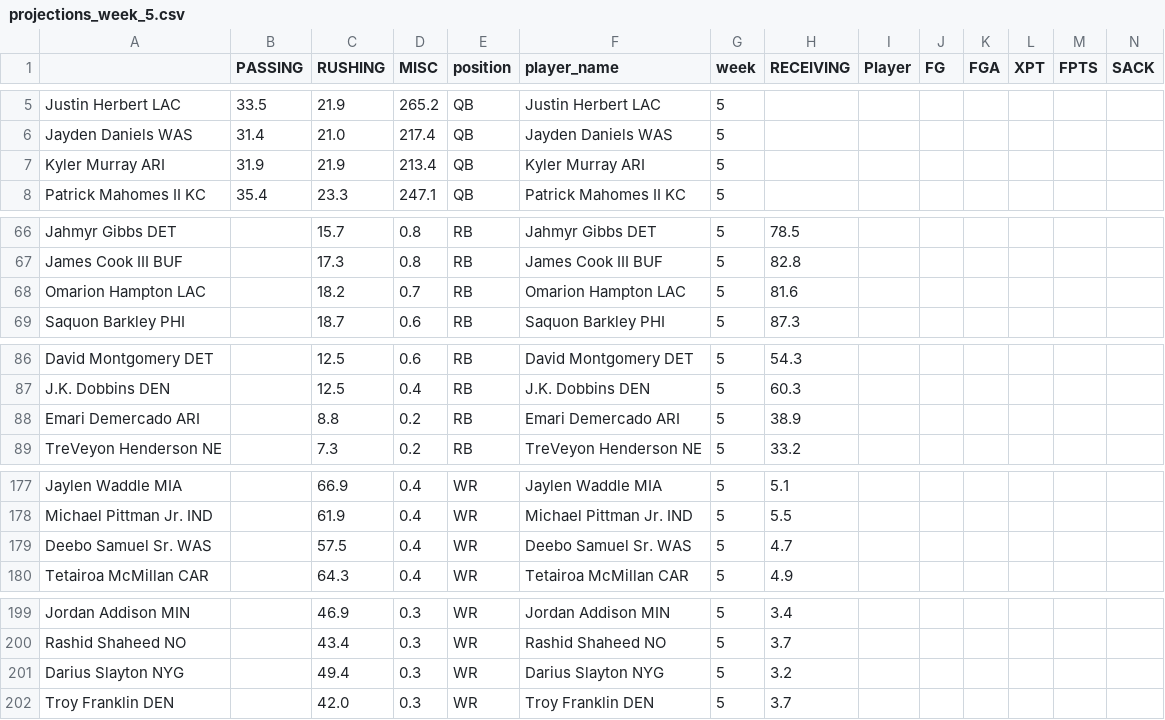
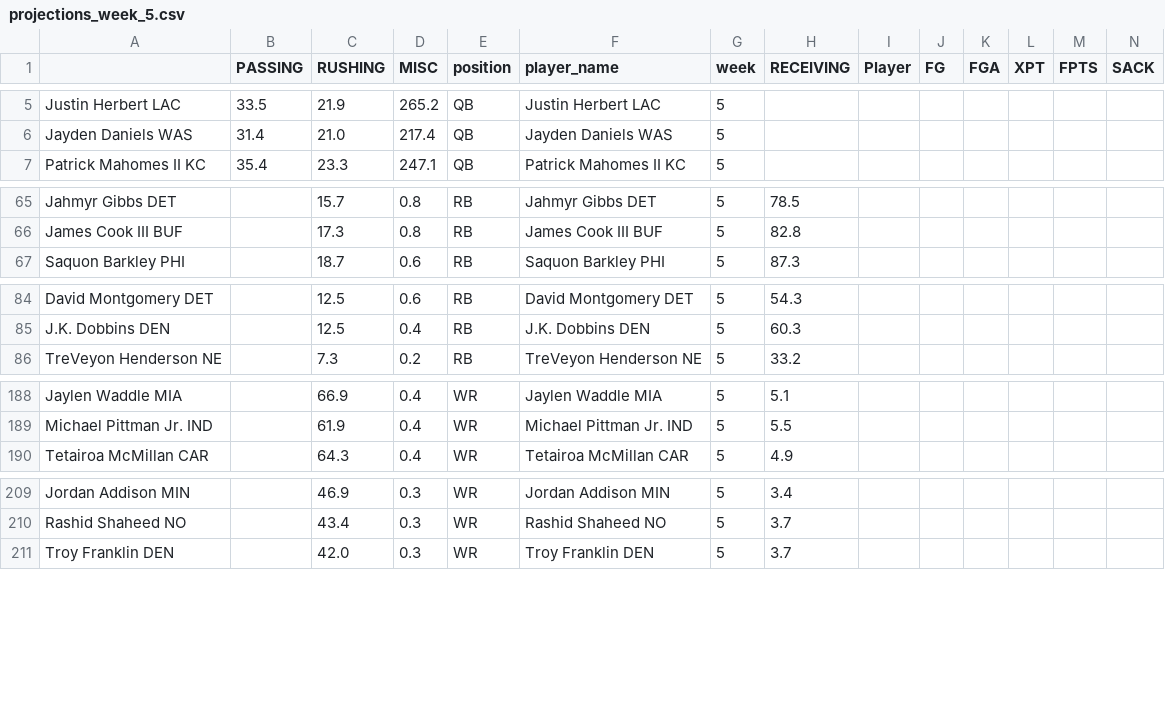
Before and after one commit to msrtliw2/fantasy-lineup-picker, a CSV file: data/projections_week_5.csv, drawn as a sheet; only a part is shown, gaps mark what is left out; removed rows and columns are numbered as before the commit, all else as after; rows hold the shown columns only; the diff covers the shown part only; the diff names each change by its address in the sheet, - before the commit and + after, or states it on an @@ line.

```diff
--- a/data/projections_week_5.csv
+++ b/data/projections_week_5.csv
-row 7: Kyler Murray ARI | 31.9 | 21.9 | 213.4 | QB | Kyler Murray ARI | 5
-row 68: Omarion Hampton LAC |  | 18.2 | 0.7 | RB | Omarion Hampton LAC | 5 | 81.6
-row 88: Emari Demercado ARI |  | 8.8 | 0.2 | RB | Emari Demercado ARI | 5 | 38.9
-row 179: Deebo Samuel Sr. WAS |  | 57.5 | 0.4 | WR | Deebo Samuel Sr. WAS | 5 | 4.7
-row 201: Darius Slayton NYG |  | 49.4 | 0.3 | WR | Darius Slayton NYG | 5 | 3.2
```
Also changed, not shown: 14 added rows and 2 removed rows elsewhere in this file, data/projections_week_2.csv, data/projections_week_3.csv, 14 other files.
